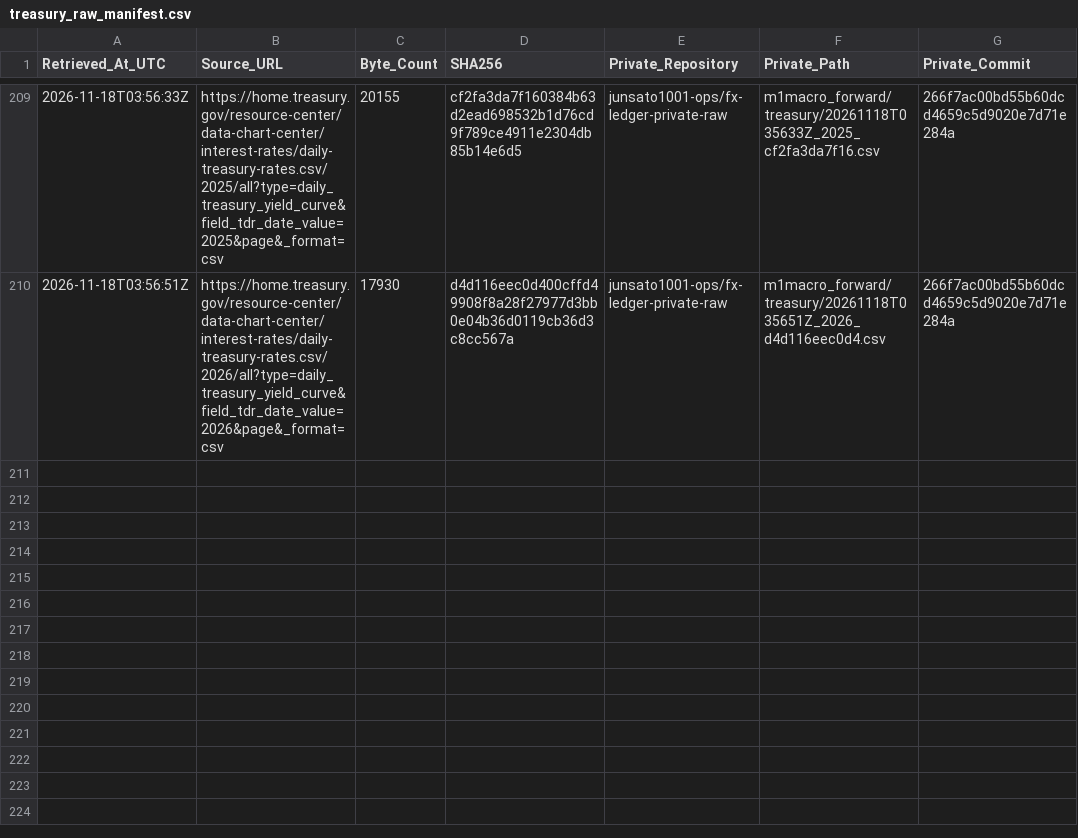
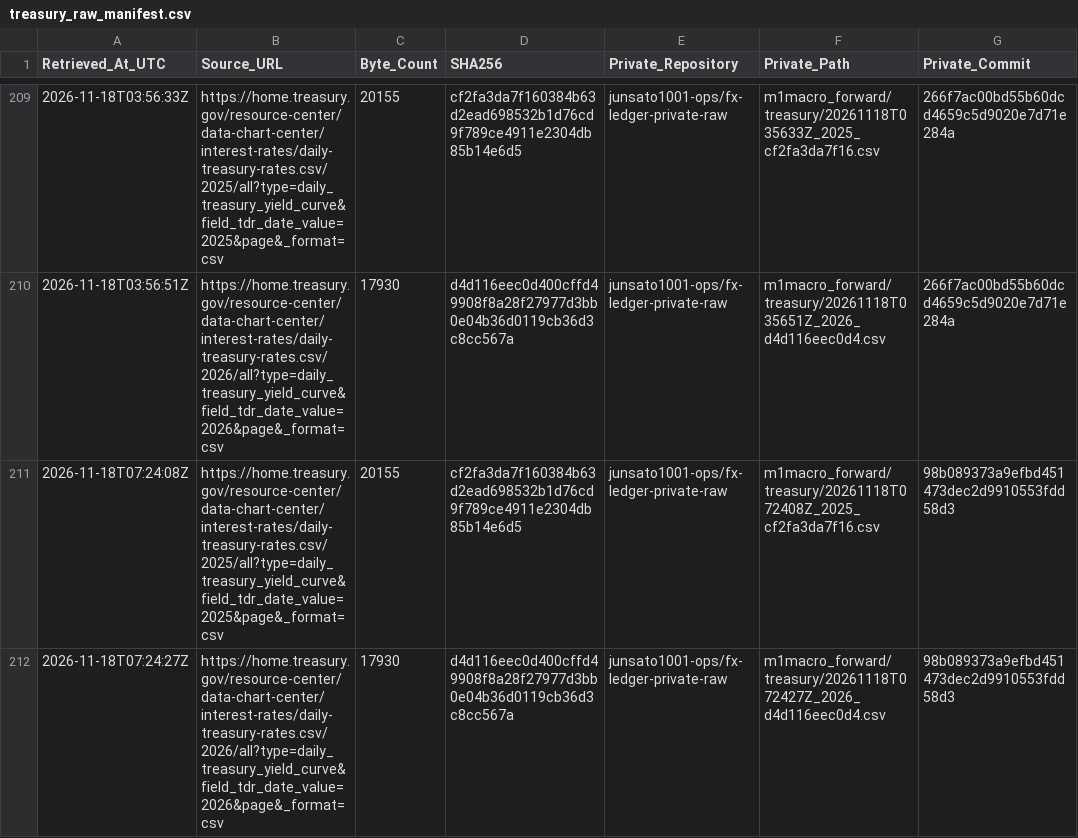
Before and after one commit to junsato1001-ops/-fx-forward-ledger, a CSV file: data/m1macro/treasury_raw_manifest.csv, drawn as a sheet; only a part is shown, gaps mark what is left out.

```diff
--- a/data/m1macro/treasury_raw_manifest.csv
+++ b/data/m1macro/treasury_raw_manifest.csv
@@ -210 +210,3 @@ Retrieved_At_UTC,Source_URL,Byte_Count,SHA256,Private_Repository,Private_Path,Pr
 2026-11-18T03:56:51Z,https://home.treasury.gov/resource-center/data-chart-center/interest-rates/daily-treasury-rates.csv/2026/all?type=daily_treasury_yield_curve&field_tdr_date_value=2026&page&_format=csv,17930,d4d116eec0d400cffd49908f8a28f27977d3bb0e04b36d0119cb36d3c8cc567a,junsato1001-ops/fx-ledger-private-raw,m1macro_forward/treasury/20261118T035651Z_2026_d4d116eec0d4.csv,266f7ac00bd55b60dcd4659c5d9020e7d71e284a
+2026-11-18T07:24:08Z,https://home.treasury.gov/resource-center/data-chart-center/interest-rates/daily-treasury-rates.csv/2025/all?type=daily_treasury_yield_curve&field_tdr_date_value=2025&page&_format=csv,20155,cf2fa3da7f160384b63d2ead698532b1d76cd9f789ce4911e2304db85b14e6d5,junsato1001-ops/fx-ledger-private-raw,m1macro_forward/treasury/20261118T072408Z_2025_cf2fa3da7f16.csv,98b089373a9efbd451473dec2d9910553fdd58d3
+2026-11-18T07:24:27Z,https://home.treasury.gov/resource-center/data-chart-center/interest-rates/daily-treasury-rates.csv/2026/all?type=daily_treasury_yield_curve&field_tdr_date_value=2026&page&_format=csv,17930,d4d116eec0d400cffd49908f8a28f27977d3bb0e04b36d0119cb36d3c8cc567a,junsato1001-ops/fx-ledger-private-raw,m1macro_forward/treasury/20261118T072427Z_2026_d4d116eec0d4.csv,98b089373a9efbd451473dec2d9910553fdd58d3
```
Also changed, not shown: data/m1macro/source_fetches.csv, 3 other files.
